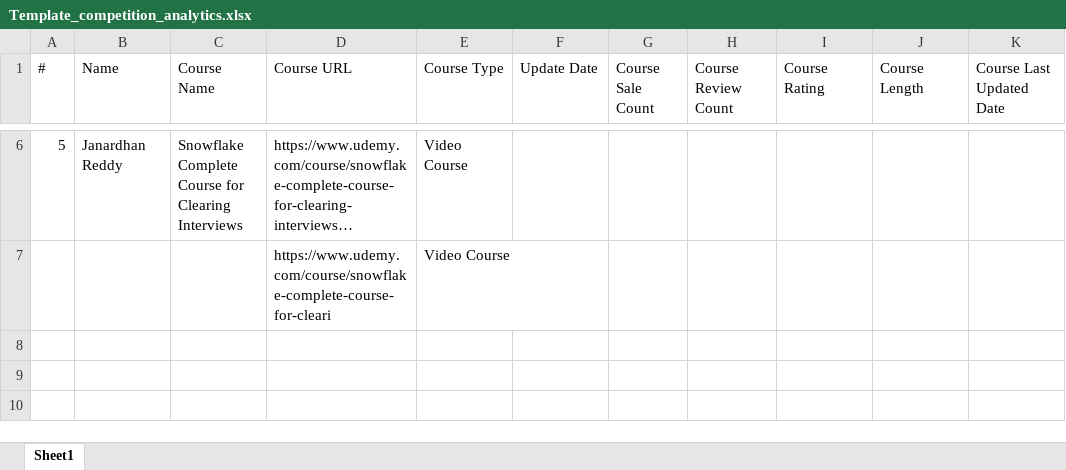
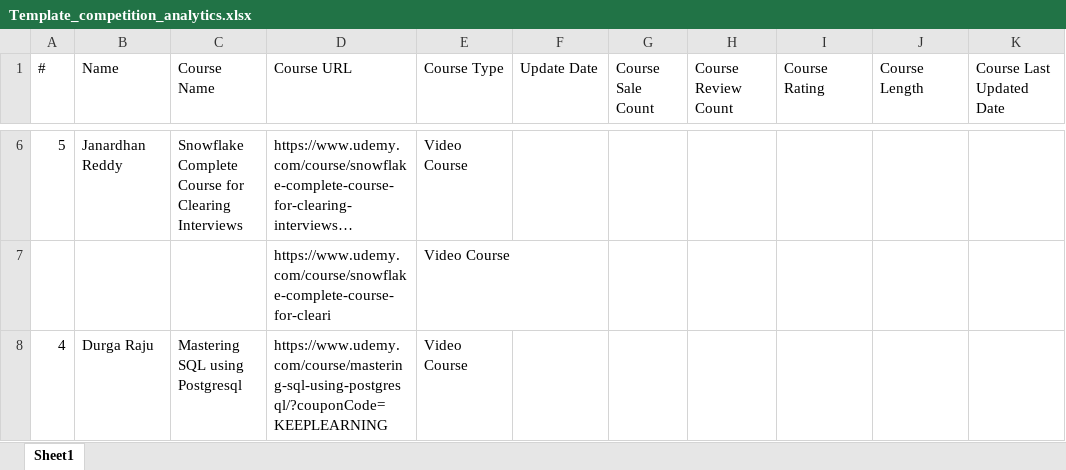
Before and after one commit to rupeshkumar8825/webScraping, an Excel workbook: data/Template_competition_analytics.xlsx, sheet Sheet1, drawn as a sheet; only a part is shown, gaps mark what is left out; long unchanged cells end in …; values as stored, in another font and other column widths than the file's, no borders; the diff names each change by its address in the sheet, - before the commit and + after, or states it on an @@ line.

```diff
--- a/data/Template_competition_analytics.xlsx (sheet Sheet1)
+++ b/data/Template_competition_analytics.xlsx (sheet Sheet1)
+row 8: 4 | Durga Raju | Mastering SQL using Postgresql | https://www.udemy.com/course/mastering-sql-using-postgresql/?couponCode=KEEPLEARNING | Video Course
```
Also changed, not shown: 1 other file.
